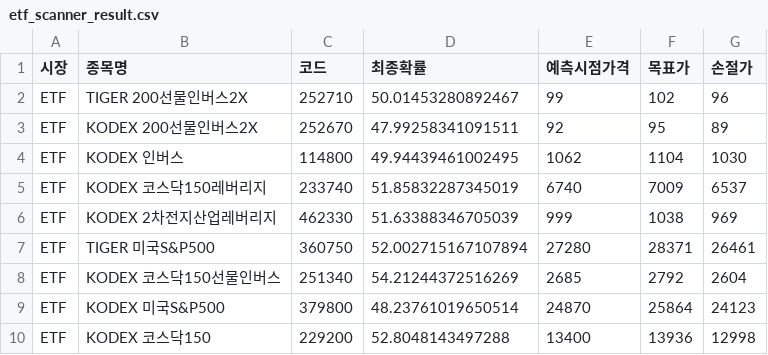
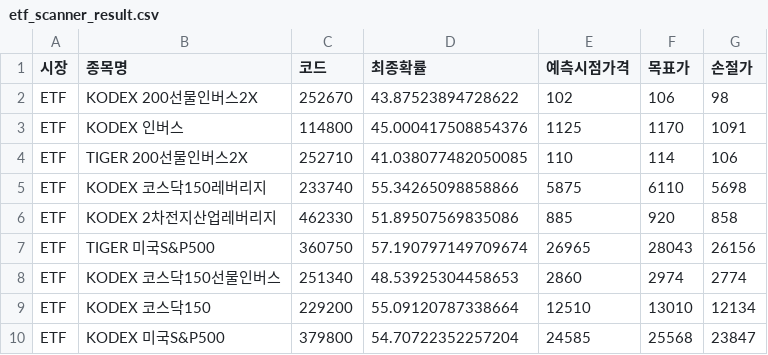
Before and after one commit to bong93/ai_stock_advisor_master, a CSV file: etf_scanner_result.csv, drawn as a sheet; only a part is shown; the diff covers the shown part only.

```diff
--- a/etf_scanner_result.csv
+++ b/etf_scanner_result.csv
@@ -1,10 +1,10 @@
 시장,종목명,코드,최종확률,예측시점가격,목표가,손절가
-ETF,TIGER 200선물인버스2X,252710,50.01453280892467,99,102,96
-ETF,KODEX 200선물인버스2X,252670,47.99258341091511,92,95,89
-ETF,KODEX 인버스,114800,49.94439461002495,1062,1104,1030
-ETF,KODEX 코스닥150레버리지,233740,51.85832287345019,6740,7009,6537
-ETF,KODEX 2차전지산업레버리지,462330,51.63388346705039,999,1038,969
-ETF,TIGER 미국S&P500,360750,52.002715167107894,27280,28371,26461
-ETF,KODEX 코스닥150선물인버스,251340,54.21244372516269,2685,2792,2604
-ETF,KODEX 미국S&P500,379800,48.23761019650514,24870,25864,24123
-ETF,KODEX 코스닥150,229200,52.8048143497288,13400,13936,12998
+ETF,KODEX 200선물인버스2X,252670,43.87523894728622,102,106,98
+ETF,KODEX 인버스,114800,45.000417508854376,1125,1170,1091
+ETF,TIGER 200선물인버스2X,252710,41.038077482050085,110,114,106
+ETF,KODEX 코스닥150레버리지,233740,55.34265098858866,5875,6110,5698
+ETF,KODEX 2차전지산업레버리지,462330,51.89507569835086,885,920,858
+ETF,TIGER 미국S&P500,360750,57.190797149709674,26965,28043,26156
+ETF,KODEX 코스닥150선물인버스,251340,48.53925304458653,2860,2974,2774
+ETF,KODEX 코스닥150,229200,55.09120787338664,12510,13010,12134
+ETF,KODEX 미국S&P500,379800,54.70722352257204,24585,25568,23847
```
Also changed, not shown: 1 added row, 1 removed row and 12 edited cells elsewhere in this file, morning_scan_result.csv, sector_theme.csv.
